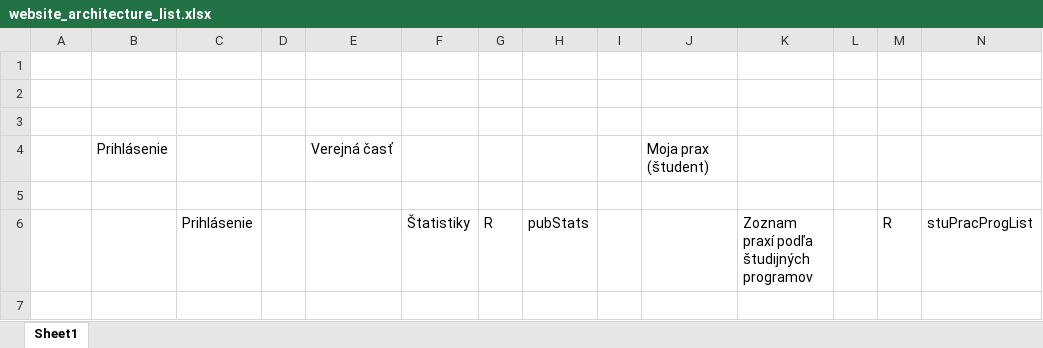
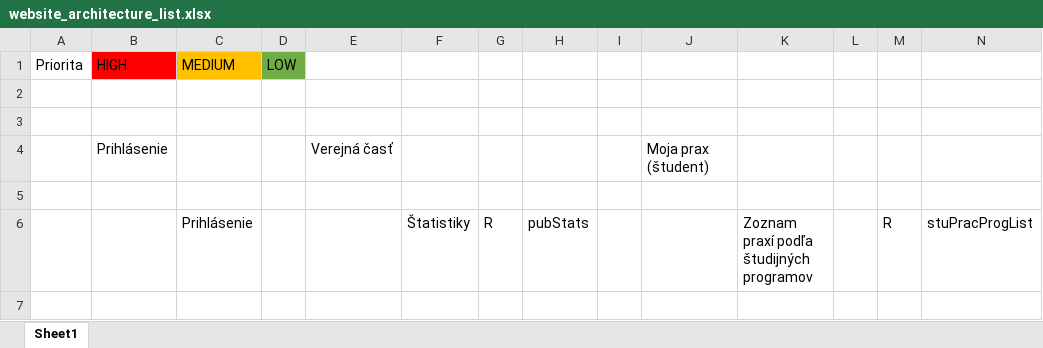
Before and after one commit to JakubMartak/Project_SI, an Excel workbook: Architektura/website_architecture_list.xlsx, sheet Sheet1, drawn as a sheet; only a part is shown; values as stored, in another font and other column widths than the file's, no borders; rows hold the shown columns only; the diff names each change by its address in the sheet, - before the commit and + after, or states it on an @@ line.

Commit message:
Update website_architecture_list.xlsx

```diff
--- a/Architektura/website_architecture_list.xlsx (sheet Sheet1)
+++ b/Architektura/website_architecture_list.xlsx (sheet Sheet1)
-row 1: (empty)
+row 1: Priorita | HIGH | MEDIUM | LOW
-B1 fill: none
+B1 fill: #FF0000
-C1 fill: none
+C1 fill: #FFC000
-D1 fill: none
+D1 fill: #70AD47
```
